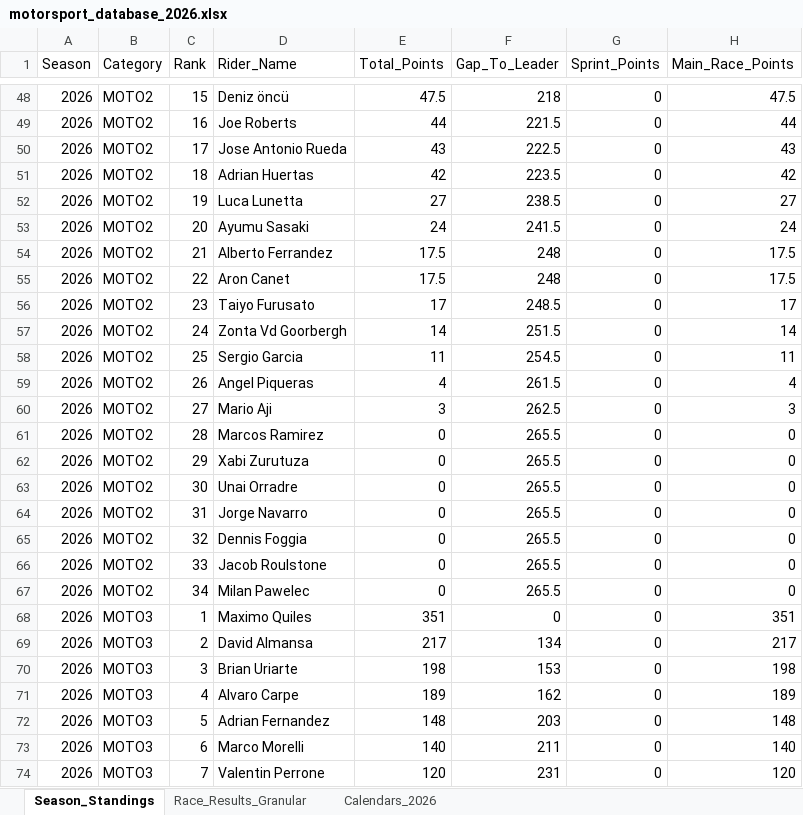
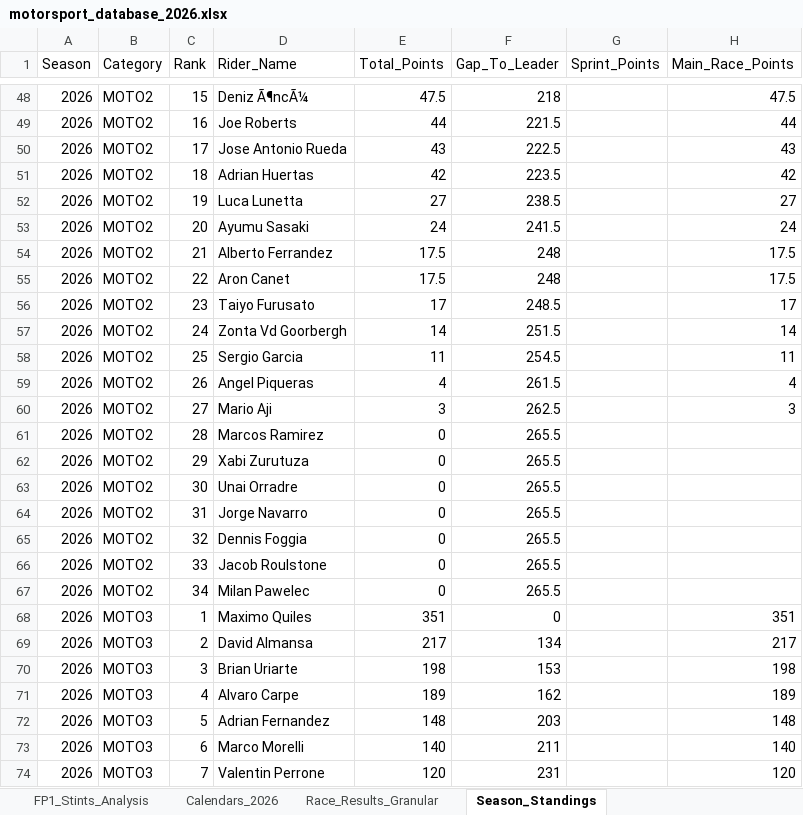
Before and after one commit to ziog2/overrevving, an Excel workbook: exports/motorsport_database_2026.xlsx, sheet Season_Standings, drawn as a sheet; only a part is shown, gaps mark what is left out; values as stored, in another font and other column widths than the file's, no cell formats; the diff covers the shown part only; the diff names each change by its address in the sheet, - before the commit and + after, or states it on an @@ line.

```diff
--- a/exports/motorsport_database_2026.xlsx (sheet Season_Standings)
+++ b/exports/motorsport_database_2026.xlsx (sheet Season_Standings)
+sheet tab: FP1_Stints_Analysis
@@ sheet tab order changed: FP1_Stints_Analysis | Calendars_2026 | Race_Results_Granular | Season_Standings @@
-D48 (Rider_Name): Deniz öncü
+D48 (Rider_Name): Deniz Ã¶ncÃ¼
-G48:G74 (Sprint_Points): 0
+G48:G74 (Sprint_Points): (empty)
-H61:H67 (Main_Race_Points): 0
+H61:H67 (Main_Race_Points): (empty)
```
Also changed, not shown: 69 edited cells elsewhere in this sheet, sheet Race_Results_Granular, sheet Calendars_2026, cell formats, 15 other files.
